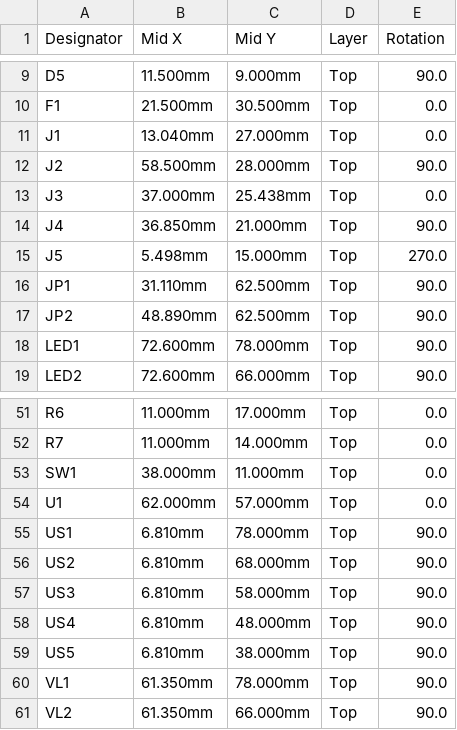
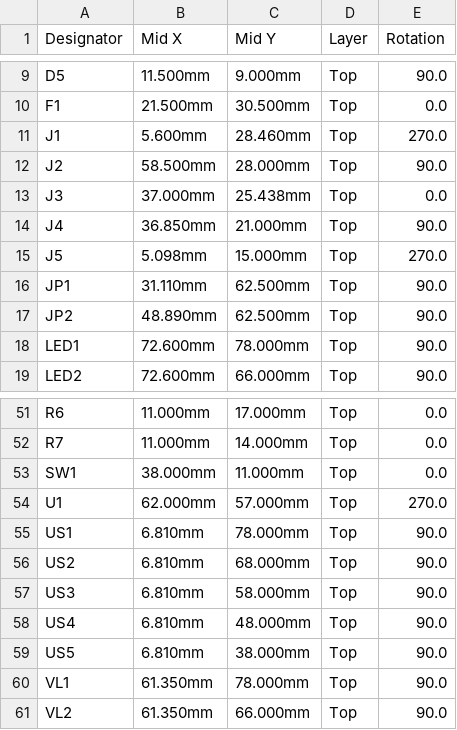
Before and after one commit to BeskarCode/ROS2D2, a CSV file: hardware/r2_pico_carrier/jlcpcb/cpl.csv, drawn as a sheet; only a part is shown, gaps mark what is left out.

Commit message:
Carrier board, pre-order review: U1 (PCA9517A) +270 in the JLC CPL; J1 turned so its wires enter from the left edge; USB-C J5 flush with the edge; PCBWay maker for C14663; README viewer checks

```diff
--- a/hardware/r2_pico_carrier/jlcpcb/cpl.csv
+++ b/hardware/r2_pico_carrier/jlcpcb/cpl.csv
@@ -10,3 +10,3 @@ D5,11.500mm,9.000mm,Top,90.0
 F1,21.500mm,30.500mm,Top,0.0
-J1,13.040mm,27.000mm,Top,0.0
+J1,5.600mm,28.460mm,Top,270.0
 J2,58.500mm,28.000mm,Top,90.0
@@ -14,3 +14,3 @@ J3,37.000mm,25.438mm,Top,0.0
 J4,36.850mm,21.000mm,Top,90.0
-J5,5.498mm,15.000mm,Top,270.0
+J5,5.098mm,15.000mm,Top,270.0
 JP1,31.110mm,62.500mm,Top,90.0
@@ -53,3 +53,3 @@ R7,11.000mm,14.000mm,Top,0.0
 SW1,38.000mm,11.000mm,Top,0.0
-U1,62.000mm,57.000mm,Top,0.0
+U1,62.000mm,57.000mm,Top,270.0
 US1,6.810mm,78.000mm,Top,90.0
```
Also changed, not shown: hardware/r2_pico_carrier/pcbway/bom.csv, hardware/r2_pico_carrier/pcbway/centroid.csv, 12 other files.
